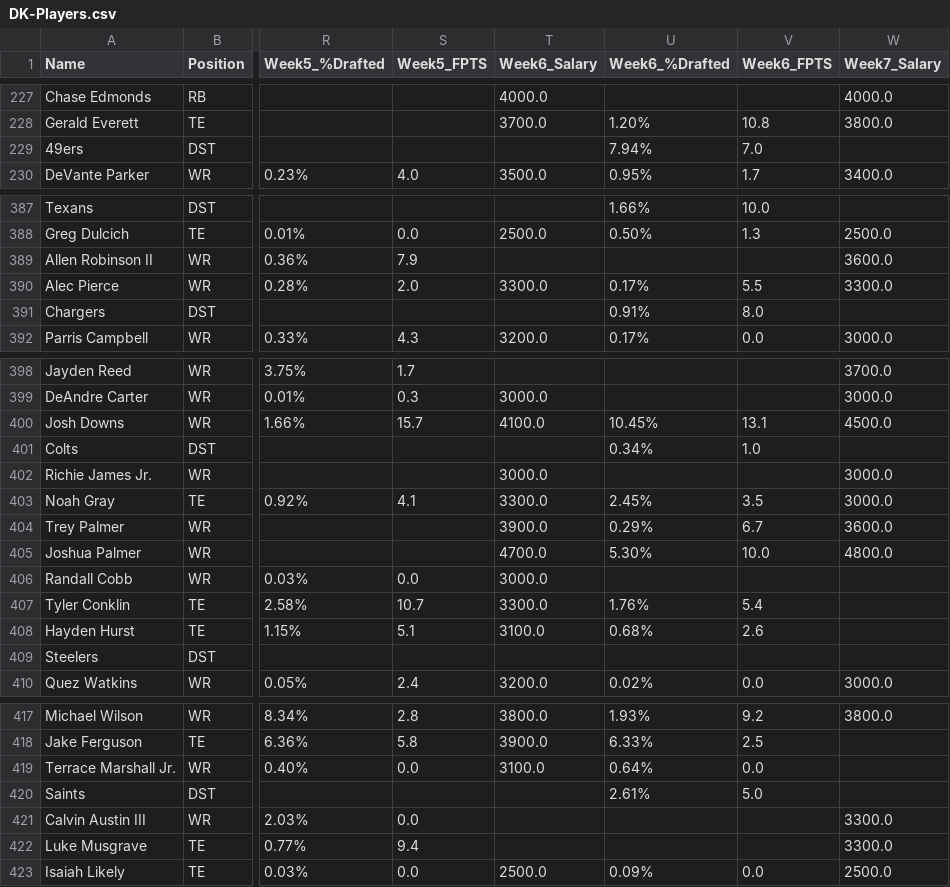
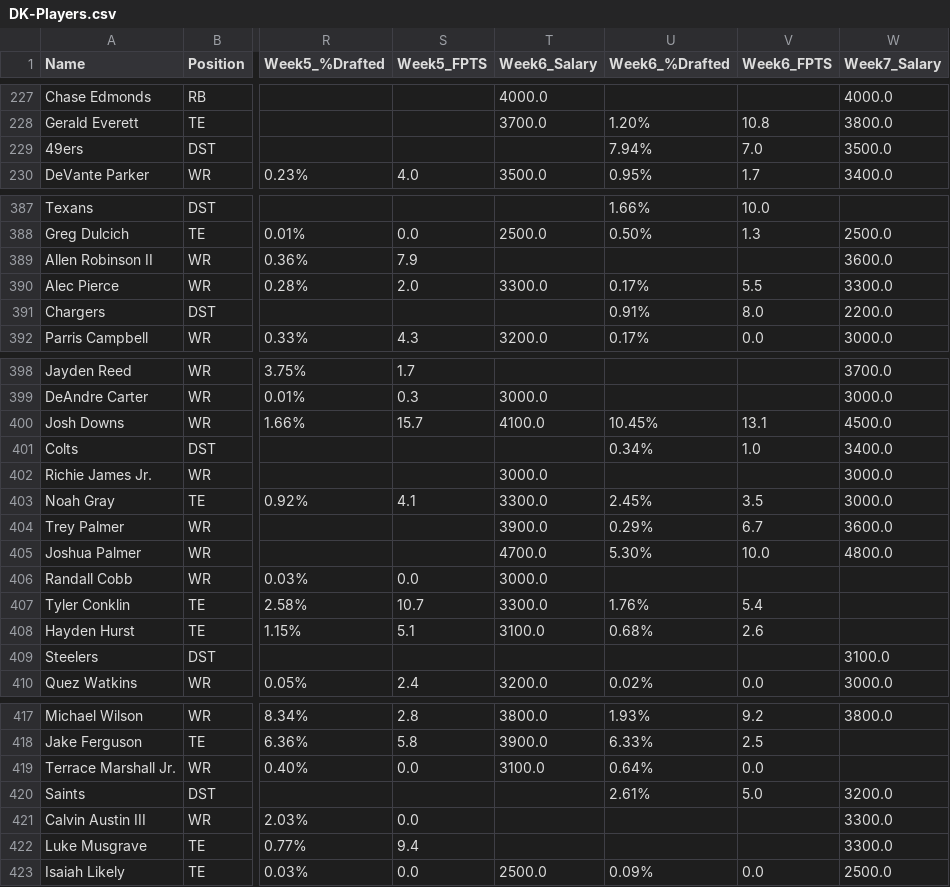
Before and after one commit to kbw612/Fantasy, a CSV file: NFL/2023/DK-Players.csv, drawn as a sheet; only a part is shown, gaps mark what is left out; the diff covers the shown part only; the diff names each change by its address in the sheet, - before the commit and + after, or states it on an @@ line.

```diff
--- a/NFL/2023/DK-Players.csv
+++ b/NFL/2023/DK-Players.csv
-W229 (Week7_Salary): (empty)
+W229 (Week7_Salary): 3500.0
-W391 (Week7_Salary): (empty)
+W391 (Week7_Salary): 2200.0
-W401 (Week7_Salary): (empty)
+W401 (Week7_Salary): 3400.0
-W409 (Week7_Salary): (empty)
+W409 (Week7_Salary): 3100.0
-W420 (Week7_Salary): (empty)
+W420 (Week7_Salary): 3200.0
```
Also changed, not shown: 21 edited cells elsewhere in this file.
